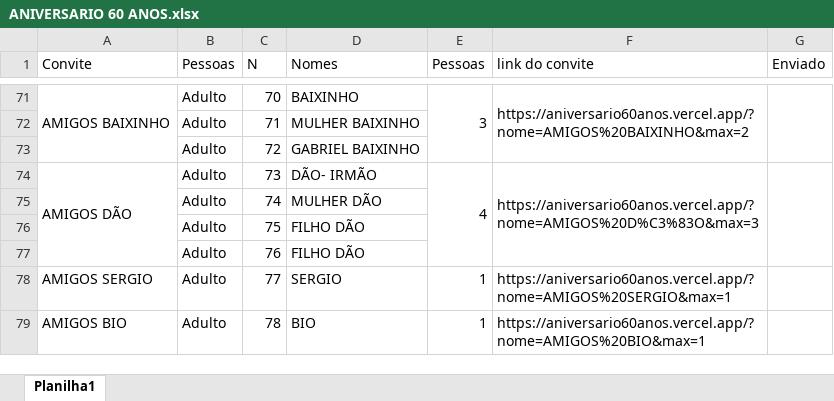
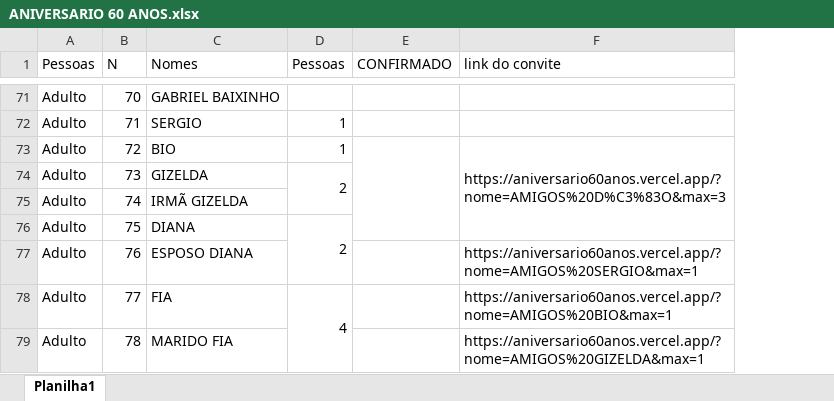
Before and after one commit to Fabrycio13/aniversario60anos, an Excel workbook: ANIVERSARIO 60 ANOS.xlsx, sheet Planilha1, drawn as a sheet; only a part is shown, gaps mark what is left out; values as stored, in another font and other column widths than the file's, no cell formats; conditional formats not drawn; removed rows and columns are numbered as before the commit, all else as after; the diff covers the shown part only; the diff names each change by its address in the sheet, - before the commit and + after, or states it on an @@ line.

```diff
--- a/ANIVERSARIO 60 ANOS.xlsx (sheet Planilha1)
+++ b/ANIVERSARIO 60 ANOS.xlsx (sheet Planilha1)
-column A (Convite), rows 71-79: AMIGOS BAIXINHO |  |  | AMIGOS DÃO |  |  |  | AMIGOS SERGIO | AMIGOS BIO
+column E (CONFIRMADO), empty
-column G (Enviado), empty
-C71 (Nomes): BAIXINHO
+C71 (Nomes): GABRIEL BAIXINHO
-D71 (Pessoas): 3
+D71 (Pessoas): (empty)
-E71:E73 merged
-F71 (link do convite): https://aniversario60anos.vercel.app/?nome=AMIGOS%20BAIXINHO&max=2
+F71 (link do convite): (empty)
-F71:F73 merged
-C72 (Nomes): MULHER BAIXINHO
+C72 (Nomes): SERGIO
-D72:D73 (Pessoas): (empty)
+D72:D73 (Pessoas): 1
-C73 (Nomes): GABRIEL BAIXINHO
+C73 (Nomes): BIO
-F73 (link do convite): (empty)
+F73 (link do convite): https://aniversario60anos.vercel.app/?nome=AMIGOS%20D%C3%83O&max=3
+F73:F76 merged
-C74 (Nomes): DÃO- IRMÃO
+C74 (Nomes): GIZELDA
-D74 (Pessoas): 4
+D74 (Pessoas): 2
-E74:E77 merged
+D74:D75 merged
-F74 (link do convite): https://aniversario60anos.vercel.app/?nome=AMIGOS%20D%C3%83O&max=3
+F74 (link do convite): (empty)
-F74:F77 merged
-C75 (Nomes): MULHER DÃO
+C75 (Nomes): IRMÃ GIZELDA
-C76 (Nomes): FILHO DÃO
+C76 (Nomes): DIANA
-D76 (Pessoas): (empty)
+D76 (Pessoas): 2
+D76:D77 merged
-C77 (Nomes): FILHO DÃO
+C77 (Nomes): ESPOSO DIANA
-F77 (link do convite): (empty)
+F77 (link do convite): https://aniversario60anos.vercel.app/?nome=AMIGOS%20SERGIO&max=1
-C78 (Nomes): SERGIO
+C78 (Nomes): FIA
-D78 (Pessoas): 1
+D78 (Pessoas): 4
+D78:D81 merged
-F78 (link do convite): https://aniversario60anos.vercel.app/?nome=AMIGOS%20SERGIO&max=1
+F78 (link do convite): https://aniversario60anos.vercel.app/?nome=AMIGOS%20BIO&max=1
-C79 (Nomes): BIO
+C79 (Nomes): MARIDO FIA
-D79 (Pessoas): 1
+D79 (Pessoas): (empty)
-F79 (link do convite): https://aniversario60anos.vercel.app/?nome=AMIGOS%20BIO&max=1
+F79 (link do convite): https://aniversario60anos.vercel.app/?nome=AMIGOS%20GIZELDA&max=1
+F79:F80 merged
```
Also changed, not shown: 15 added rows, 16 removed rows, 57 edited cells and merged cells elsewhere in this sheet, cell formats, 2 other files.
